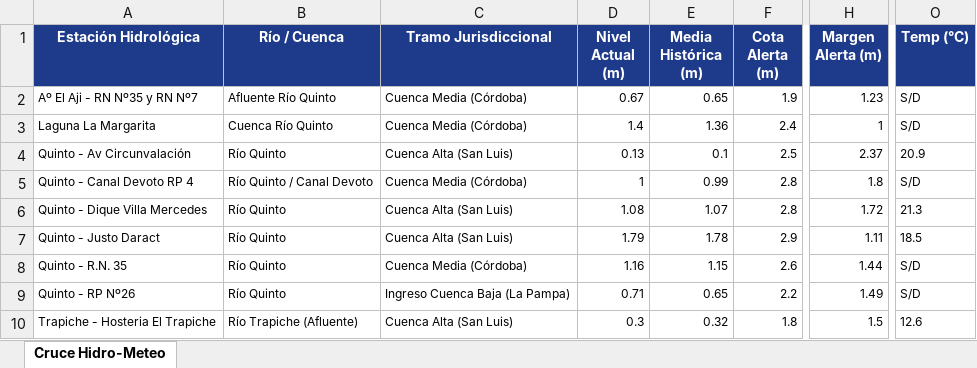
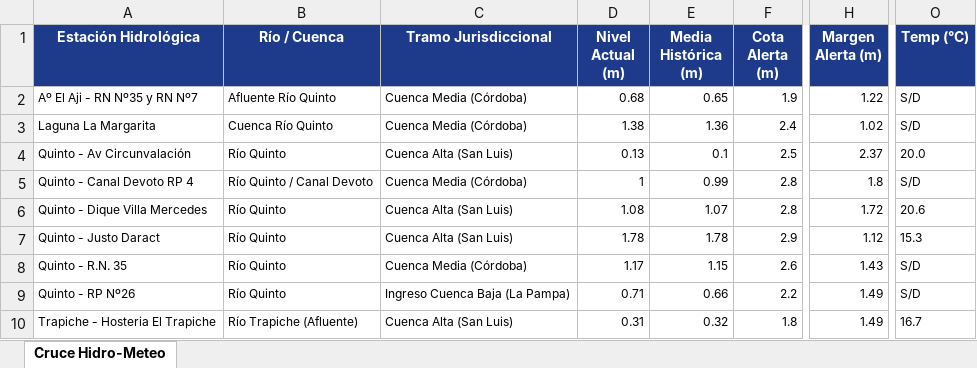
Before and after one commit to contactoiarrd-crypto/sat-cuenca-rio-v, an Excel workbook: sat_unificado_rio_v_triprovincial.xlsx, sheet Cruce Hidro-Meteo, drawn as a sheet; only a part is shown, gaps mark what is left out; values as stored, in another font and other column widths than the file's, no borders; the diff names each change by its address in the sheet, - before the commit and + after, or states it on an @@ line.

```diff
--- a/sat_unificado_rio_v_triprovincial.xlsx (sheet Cruce Hidro-Meteo)
+++ b/sat_unificado_rio_v_triprovincial.xlsx (sheet Cruce Hidro-Meteo)
-D2 (Nivel Actual (m)): 0.67
+D2 (Nivel Actual (m)): 0.68
-H2 (Margen Alerta (m)): 1.23
+H2 (Margen Alerta (m)): 1.22
-D3 (Nivel Actual (m)): 1.4
+D3 (Nivel Actual (m)): 1.38
-H3 (Margen Alerta (m)): 1
+H3 (Margen Alerta (m)): 1.02
-O4 (Temp (°C)): 20.9
+O4 (Temp (°C)): 20.0
-O6 (Temp (°C)): 21.3
+O6 (Temp (°C)): 20.6
-D7 (Nivel Actual (m)): 1.79
+D7 (Nivel Actual (m)): 1.78
-H7 (Margen Alerta (m)): 1.11
+H7 (Margen Alerta (m)): 1.12
-O7 (Temp (°C)): 18.5
+O7 (Temp (°C)): 15.3
-D8 (Nivel Actual (m)): 1.16
+D8 (Nivel Actual (m)): 1.17
-H8 (Margen Alerta (m)): 1.44
+H8 (Margen Alerta (m)): 1.43
-E9 (Media Histórica (m)): 0.65
+E9 (Media Histórica (m)): 0.66
-D10 (Nivel Actual (m)): 0.3
+D10 (Nivel Actual (m)): 0.31
-H10 (Margen Alerta (m)): 1.5
+H10 (Margen Alerta (m)): 1.49
-O10 (Temp (°C)): 12.6
+O10 (Temp (°C)): 16.7
```
Also changed, not shown: 2 other files.
